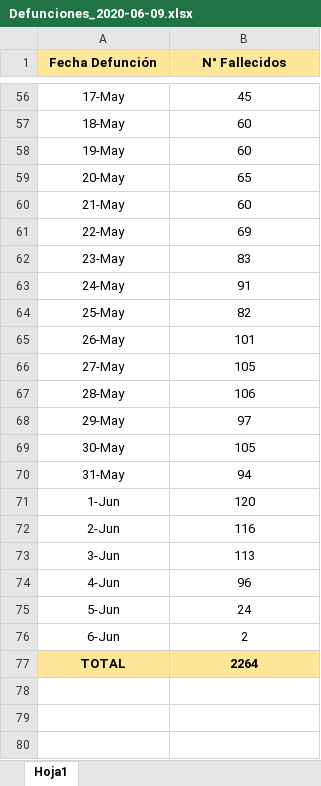
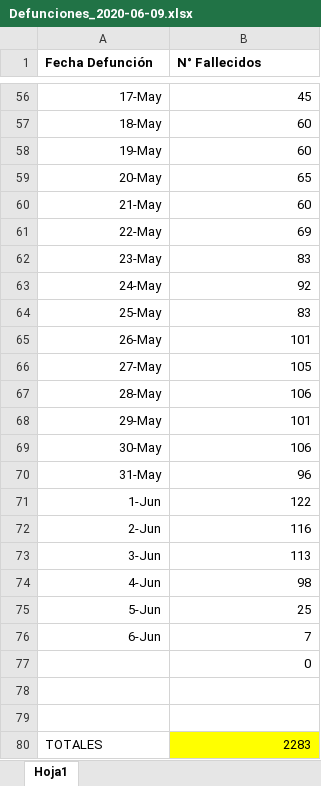
Before and after one commit to jaguridi/Datos-COVID19, an Excel workbook: input/NuevaDefDefunciones/Defunciones_2020-06-09.xlsx, sheet Hoja1, drawn as a sheet; only a part is shown, gaps mark what is left out; values as stored, in another font and other column widths than the file's, no borders; addresses are those after the commit; the diff covers the shown part only; the diff names each change by its address in the sheet, - before the commit and + after, or states it on an @@ line.

```diff
--- a/input/NuevaDefDefunciones/Defunciones_2020-06-09.xlsx (sheet Hoja1)
+++ b/input/NuevaDefDefunciones/Defunciones_2020-06-09.xlsx (sheet Hoja1)
@@ A1:B1 fill: #FFE699 → none, alignment: center → left @@
-A56:B76 alignment: center
+A56:B76 alignment: right
-B63 (N° Fallecidos): 91
+B63 (N° Fallecidos): 92
-B64 (N° Fallecidos): 82
+B64 (N° Fallecidos): 83
-B68 (N° Fallecidos): 97
+B68 (N° Fallecidos): 101
-B69 (N° Fallecidos): 105
+B69 (N° Fallecidos): 106
-B70 (N° Fallecidos): 94
+B70 (N° Fallecidos): 96
-B71 (N° Fallecidos): 120
+B71 (N° Fallecidos): 122
-B74 (N° Fallecidos): 96
+B74 (N° Fallecidos): 98
-B75 (N° Fallecidos): 24
+B75 (N° Fallecidos): 25
-B76 (N° Fallecidos): 2
+B76 (N° Fallecidos): 7
+row 77:  | 0
-row 78: TOTAL | 2264
+row 78: (empty)
-A78:B78 fill: #FFE699
+A78:B78 fill: none
+row 79: (empty)
+row 80: TOTALES | 2283
```
Also changed, not shown: cell formats elsewhere in this sheet.
